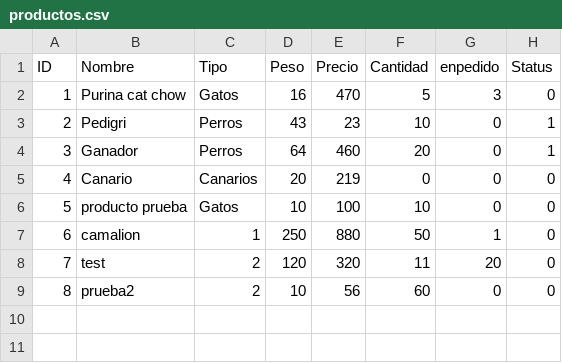
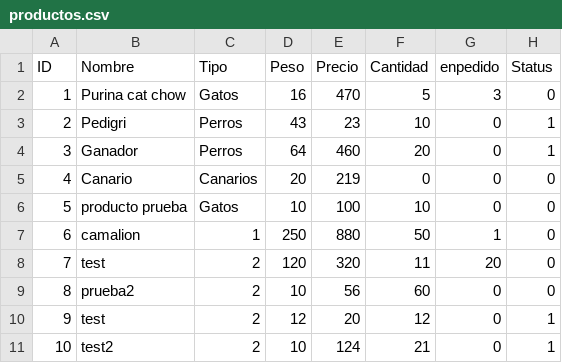
Before and after one commit to brianpm141/ComerciaizadoraDeAlimentos, a CSV file: Archivos/productos.csv, drawn as a sheet.

```diff
--- a/Archivos/productos.csv
+++ b/Archivos/productos.csv
@@ -9 +9,3 @@ ID,Nombre,Tipo,Peso,Precio,Cantidad,enpedido,Status
 8,prueba2,2,10,56,60,0,0
+9,test,2,12,20,12,0,1
+10,test2,2,10,124,21,0,1
```
Also changed, not shown: Archivos/registros.csv, Archivos/usuarios.csv, 15 other files.
